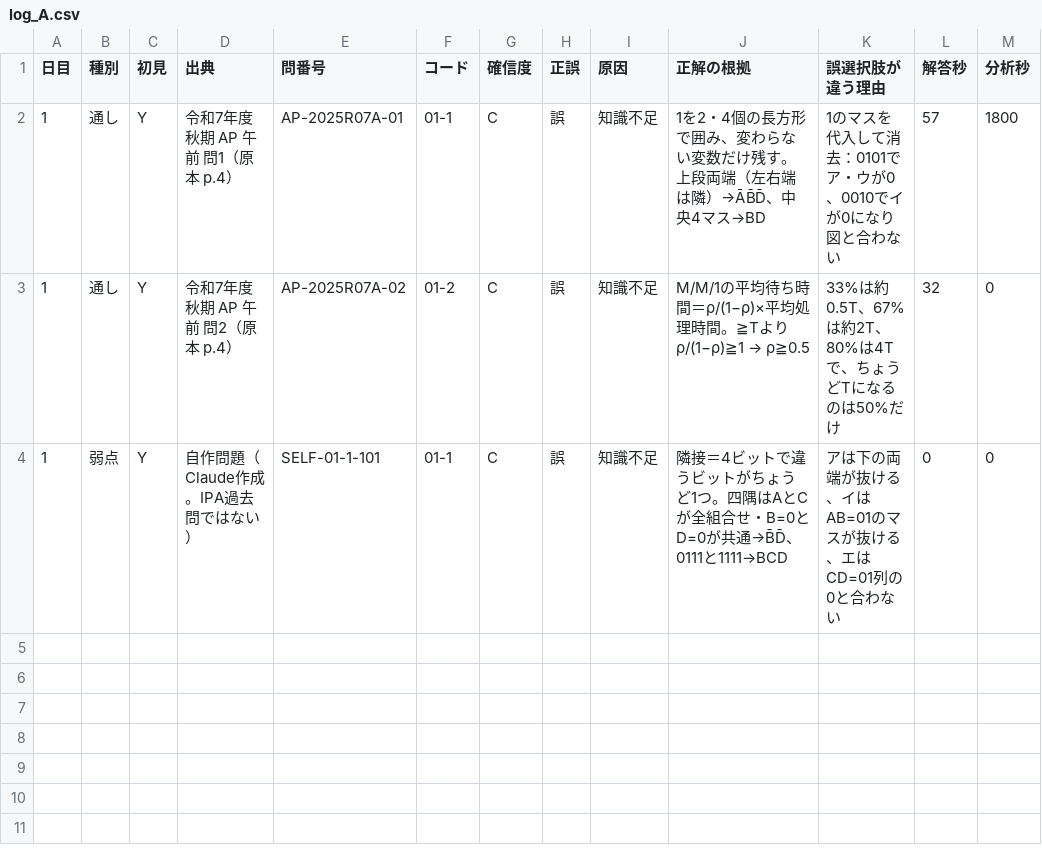
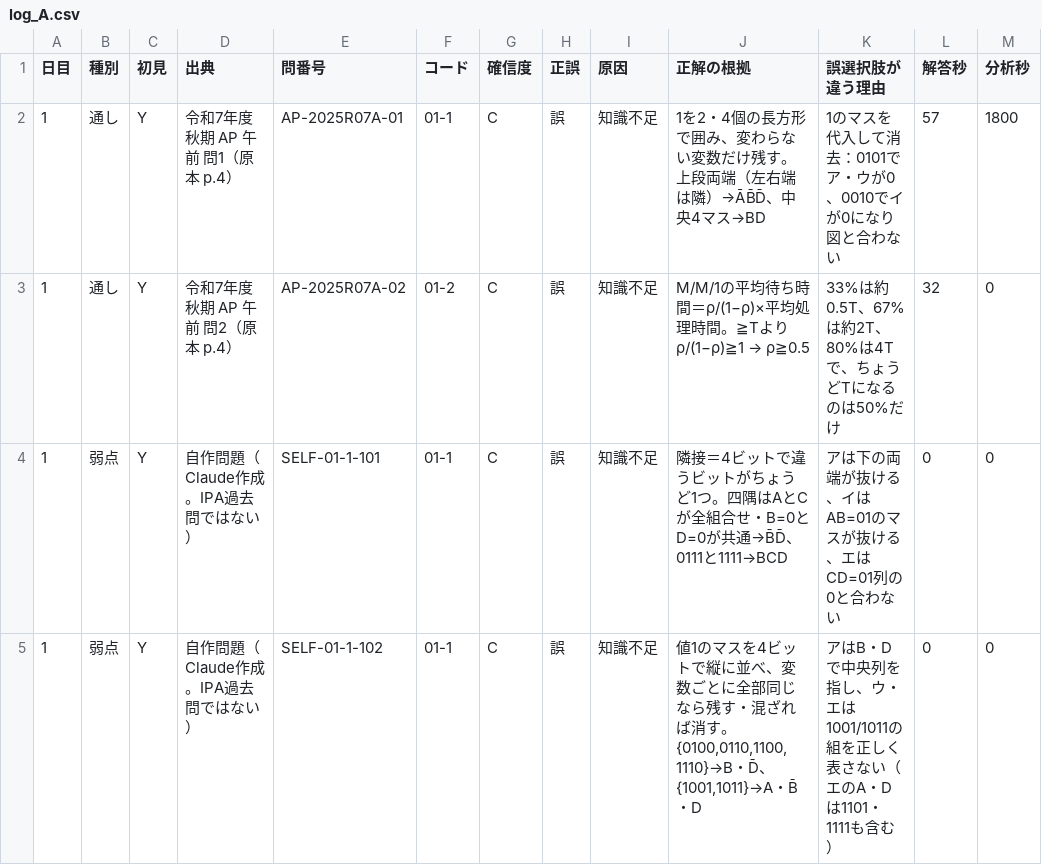
Before and after one commit to yyy19901103-source/4love2forever, a CSV file: data/log_A.csv, drawn as a sheet; the diff names each change by its address in the sheet, - before the commit and + after, or states it on an @@ line.

```diff
--- a/data/log_A.csv
+++ b/data/log_A.csv
+row 5: 1 | 弱点 | Y | 自作問題（Claude作成。IPA過去問ではない） | SELF-01-1-102 | 01-1 | C | 誤 | 知識不足 | 値1のマスを4ビットで縦に並べ、変数ごとに全部同じなら残す・混ざれば消す。{0100,0110,1100,1110}→B・D̄、{1001,1011}→A・B̄・D | アはB・Dで中央列を指し、ウ・エは1001/1011の組を正しく表さない（エのA・Dは1101・1111も含む） | 0 | 0
```
Also changed, not shown: 1 other file.
